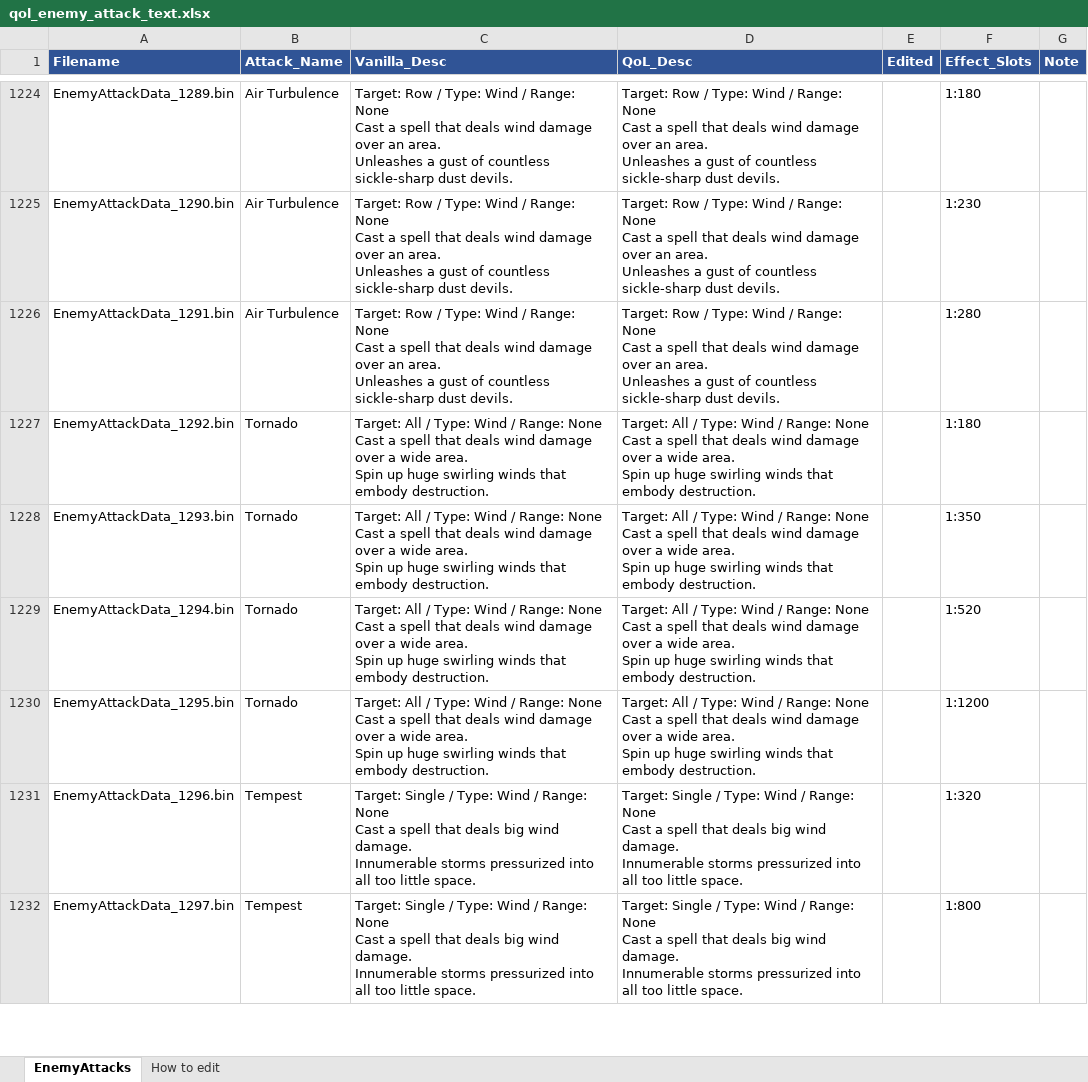
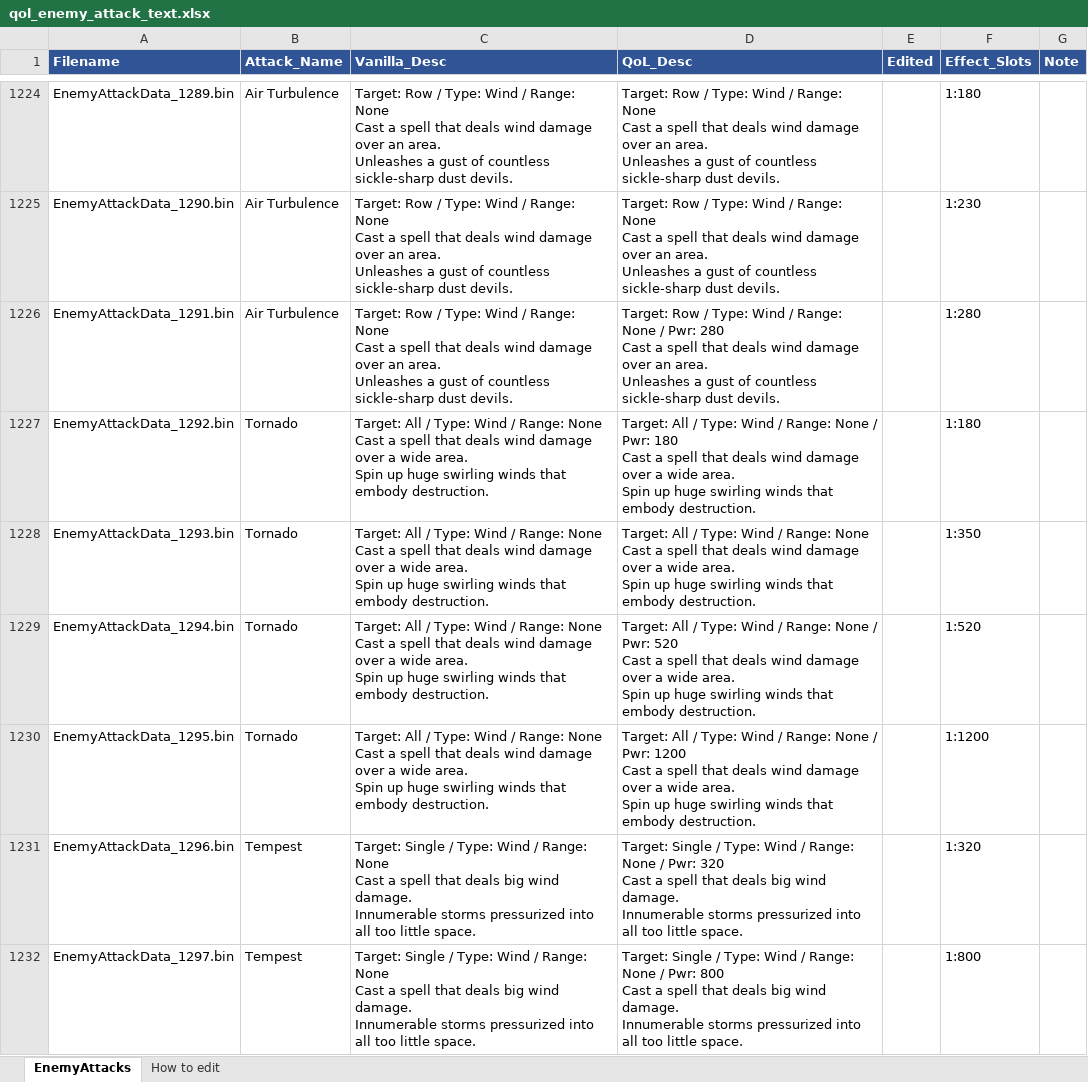
Before and after one commit to Asaad-E/DungeonTravelers_2_2_qol_balance_mod, an Excel workbook: data_tables/qol_enemy_attack_text.xlsx, sheet EnemyAttacks, drawn as a sheet; only a part is shown, gaps mark what is left out; values as stored, in another font and other column widths than the file's, no borders; ↵ is a line break in a cell; the diff covers the shown part only; the diff names each change by its address in the sheet, - before the commit and + after, or states it on an @@ line.

```diff
--- a/data_tables/qol_enemy_attack_text.xlsx (sheet EnemyAttacks)
+++ b/data_tables/qol_enemy_attack_text.xlsx (sheet EnemyAttacks)
-D1226 (QoL_Desc): …Range: None ↵ Cast a…
+D1226 (QoL_Desc): …Range: None / Pwr: 280 ↵ Cast a…
-D1227 (QoL_Desc): …Range: None ↵ Cast a…
+D1227 (QoL_Desc): …Range: None / Pwr: 180 ↵ Cast a…
-D1229 (QoL_Desc): …Range: None ↵ Cast a…
+D1229 (QoL_Desc): …Range: None / Pwr: 520 ↵ Cast a…
-D1230 (QoL_Desc): …Range: None ↵ Cast a…
+D1230 (QoL_Desc): …Range: None / Pwr: 1200 ↵ Cast a…
-D1231 (QoL_Desc): …Range: None ↵ Cast a…
+D1231 (QoL_Desc): …Range: None / Pwr: 320 ↵ Cast a…
-D1232 (QoL_Desc): …Range: None ↵ Cast a…
+D1232 (QoL_Desc): …Range: None / Pwr: 800 ↵ Cast a…
```
Also changed, not shown: 357 edited cells elsewhere in this sheet, data_tables/qol_rules.xlsx, 2 other files.
